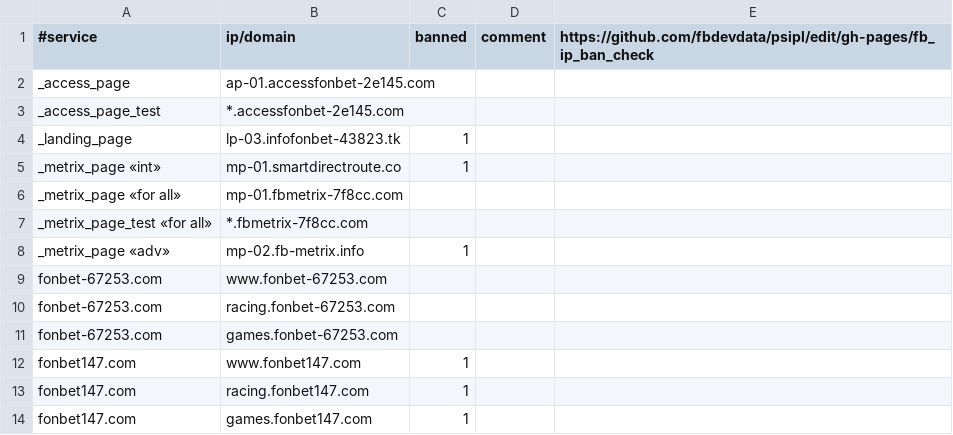
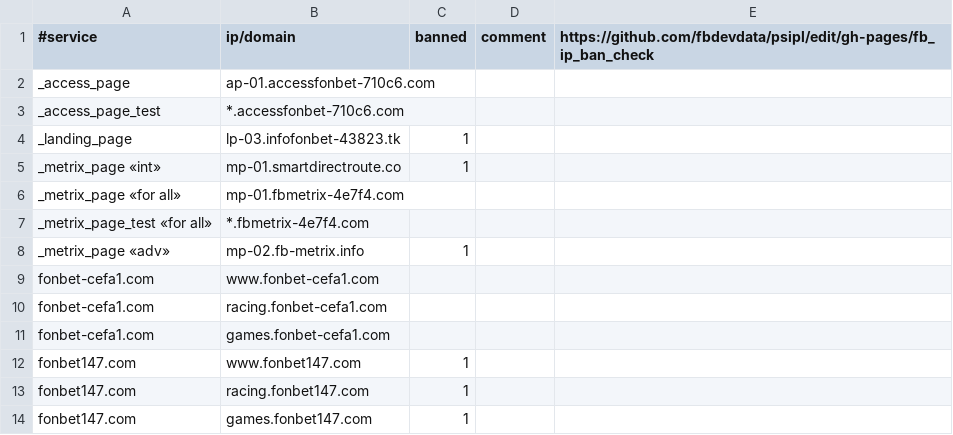
Before and after one commit to fbdevdata/psipl, a CSV file: fb_ip_ban_check.csv, drawn as a sheet; only a part is shown.

Commit message:
Update fb_ip_ban_check.csv

```diff
--- a/fb_ip_ban_check.csv
+++ b/fb_ip_ban_check.csv
@@ -1,12 +1,12 @@
 #service;ip/domain;banned;comment;https://github.com/fbdevdata/psipl/edit/gh-pages/fb_ip_ban_check
-_access_page;ap-01.accessfonbet-2e145.com;;;
-_access_page_test;*.accessfonbet-2e145.com;;;
+_access_page;ap-01.accessfonbet-710c6.com;;;
+_access_page_test;*.accessfonbet-710c6.com;;;
 _landing_page;lp-03.infofonbet-43823.tk;1;;
 _metrix_page «int»;mp-01.smartdirectroute.co;1;;
-_metrix_page «for all»;mp-01.fbmetrix-7f8cc.com;;;
-_metrix_page_test «for all»;*.fbmetrix-7f8cc.com;;;
+_metrix_page «for all»;mp-01.fbmetrix-4e7f4.com;;;
+_metrix_page_test «for all»;*.fbmetrix-4e7f4.com;;;
 _metrix_page «adv»;mp-02.fb-metrix.info;1;;
-fonbet-67253.com;www.fonbet-67253.com;;;
-fonbet-67253.com;racing.fonbet-67253.com;;;
-fonbet-67253.com;games.fonbet-67253.com;;;
+fonbet-cefa1.com;www.fonbet-cefa1.com;;;
+fonbet-cefa1.com;racing.fonbet-cefa1.com;;;
+fonbet-cefa1.com;games.fonbet-cefa1.com;;;
 fonbet147.com;www.fonbet147.com;1;;
```
